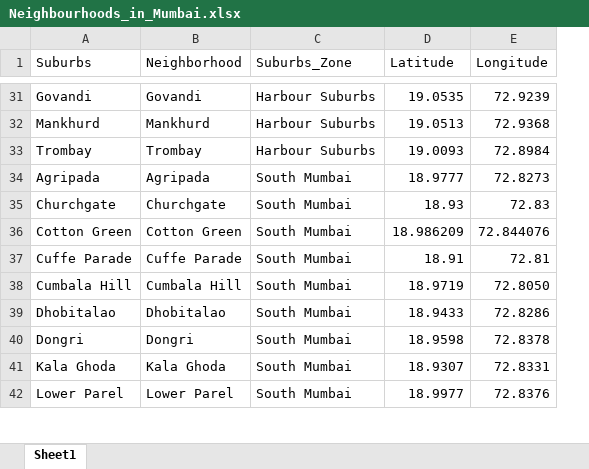
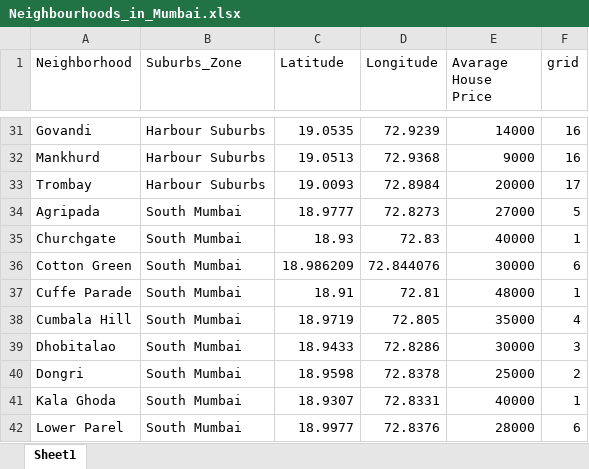
Before and after one commit to Sumsys/Applied_Data_Science_Capstone_Project, an Excel workbook: Week5/Neighbourhoods_in_Mumbai.xlsx, sheet Sheet1, drawn as a sheet; only a part is shown, gaps mark what is left out; values as stored, in another font and other column widths than the file's, no cell formats; removed rows and columns are numbered as before the commit, all else as after; the diff covers the shown part only; the diff names each change by its address in the sheet, - before the commit and + after, or states it on an @@ line.

```diff
--- a/Week5/Neighbourhoods_in_Mumbai.xlsx (sheet Sheet1)
+++ b/Week5/Neighbourhoods_in_Mumbai.xlsx (sheet Sheet1)
-column A (Suburbs), rows 31-42: Govandi | Mankhurd | Trombay | Agripada | Churchgate | Cotton Green | Cuffe Parade | Cumbala Hill | Dhobitalao | Dongri | Kala Ghoda | Lower Parel
+column E (Avarage House Price), rows 31-42: 14000 | 9000 | 20000 | 27000 | 40000 | 30000 | 48000 | 35000 | 30000 | 25000 | 40000 | 28000
+column F (grid), rows 31-42: 16 | 16 | 17 | 5 | 1 | 6 | 1 | 4 | 3 | 2 | 1 | 6
-D38 (Longitude): 72.8050
+D38 (Longitude): 72.805
```
Also changed, not shown: 5 edited cells elsewhere in this sheet, cell formats, 4 other files.
